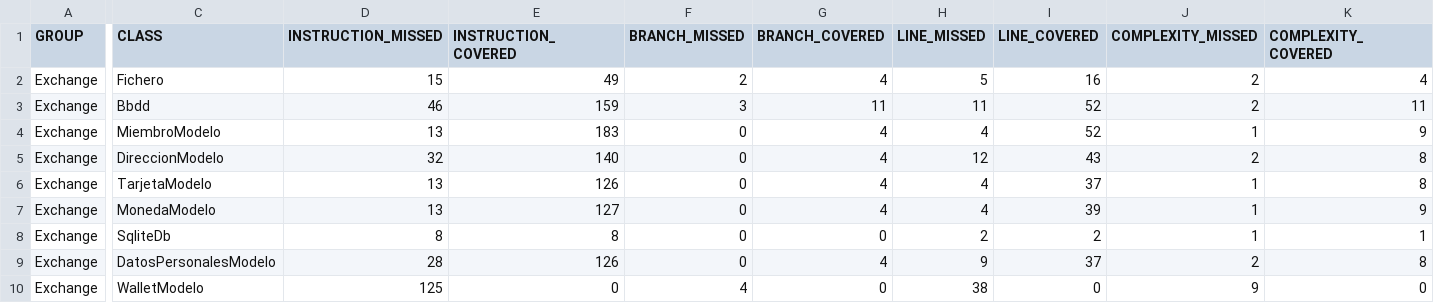
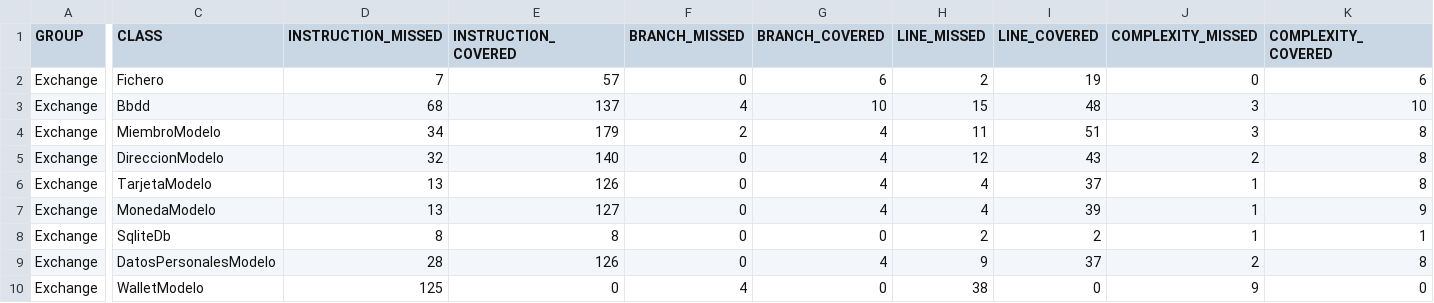
Before and after one commit to DanielDJAM/Proyecto-DAW1, a CSV file: Exchange/target/jacoco-out/jacoco.csv, drawn as a sheet; only a part is shown, gaps mark what is left out; the diff covers the shown part only; the diff names each change by its address in the sheet, - before the commit and + after, or states it on an @@ line.

```diff
--- a/Exchange/target/jacoco-out/jacoco.csv
+++ b/Exchange/target/jacoco-out/jacoco.csv
-D2 (INSTRUCTION_MISSED): 15
+D2 (INSTRUCTION_MISSED): 7
-E2 (INSTRUCTION_COVERED): 49
+E2 (INSTRUCTION_COVERED): 57
-F2 (BRANCH_MISSED): 2
+F2 (BRANCH_MISSED): 0
-G2 (BRANCH_COVERED): 4
+G2 (BRANCH_COVERED): 6
-H2 (LINE_MISSED): 5
+H2 (LINE_MISSED): 2
-I2 (LINE_COVERED): 16
+I2 (LINE_COVERED): 19
-J2 (COMPLEXITY_MISSED): 2
+J2 (COMPLEXITY_MISSED): 0
-K2 (COMPLEXITY_COVERED): 4
+K2 (COMPLEXITY_COVERED): 6
-D3 (INSTRUCTION_MISSED): 46
+D3 (INSTRUCTION_MISSED): 68
-E3 (INSTRUCTION_COVERED): 159
+E3 (INSTRUCTION_COVERED): 137
-F3 (BRANCH_MISSED): 3
+F3 (BRANCH_MISSED): 4
-G3 (BRANCH_COVERED): 11
+G3 (BRANCH_COVERED): 10
-H3 (LINE_MISSED): 11
+H3 (LINE_MISSED): 15
-I3 (LINE_COVERED): 52
+I3 (LINE_COVERED): 48
-J3 (COMPLEXITY_MISSED): 2
+J3 (COMPLEXITY_MISSED): 3
-K3 (COMPLEXITY_COVERED): 11
+K3 (COMPLEXITY_COVERED): 10
-D4 (INSTRUCTION_MISSED): 13
+D4 (INSTRUCTION_MISSED): 34
-E4 (INSTRUCTION_COVERED): 183
+E4 (INSTRUCTION_COVERED): 179
-F4 (BRANCH_MISSED): 0
+F4 (BRANCH_MISSED): 2
-H4 (LINE_MISSED): 4
+H4 (LINE_MISSED): 11
-I4 (LINE_COVERED): 52
+I4 (LINE_COVERED): 51
-J4 (COMPLEXITY_MISSED): 1
+J4 (COMPLEXITY_MISSED): 3
-K4 (COMPLEXITY_COVERED): 9
+K4 (COMPLEXITY_COVERED): 8
```
Also changed, not shown: 53 edited cells elsewhere in this file, 58 other files.
